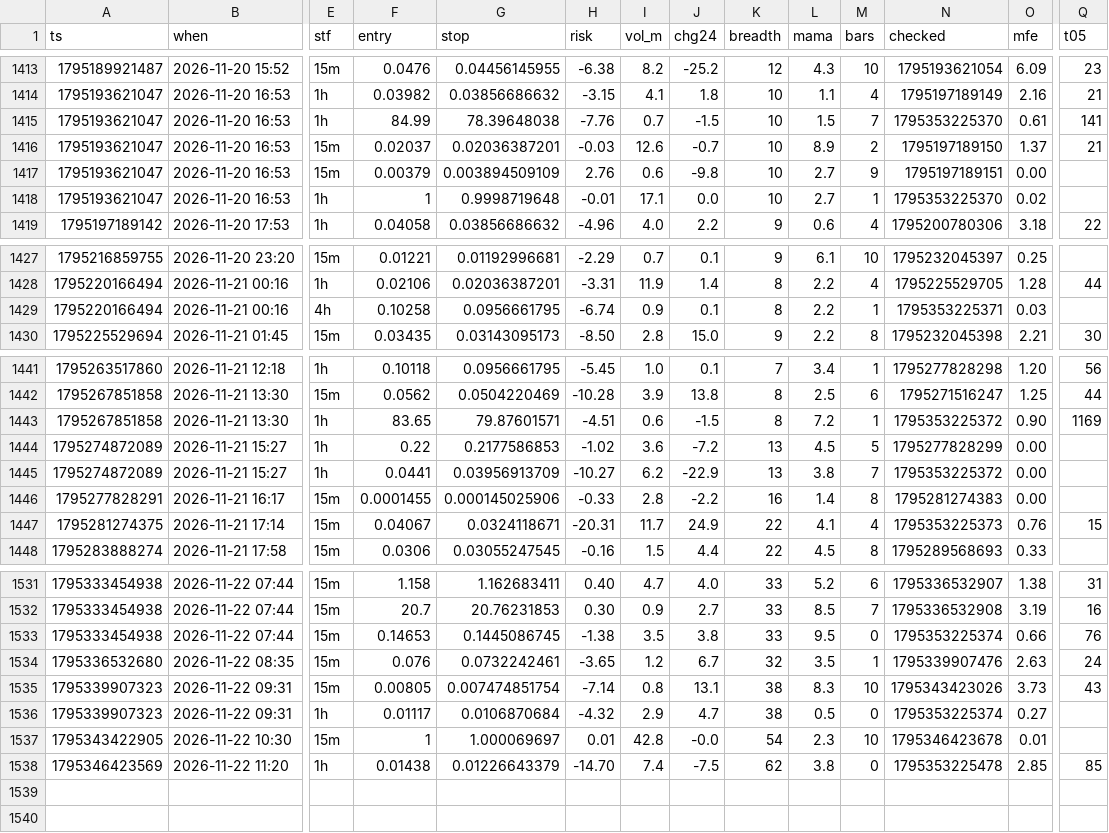
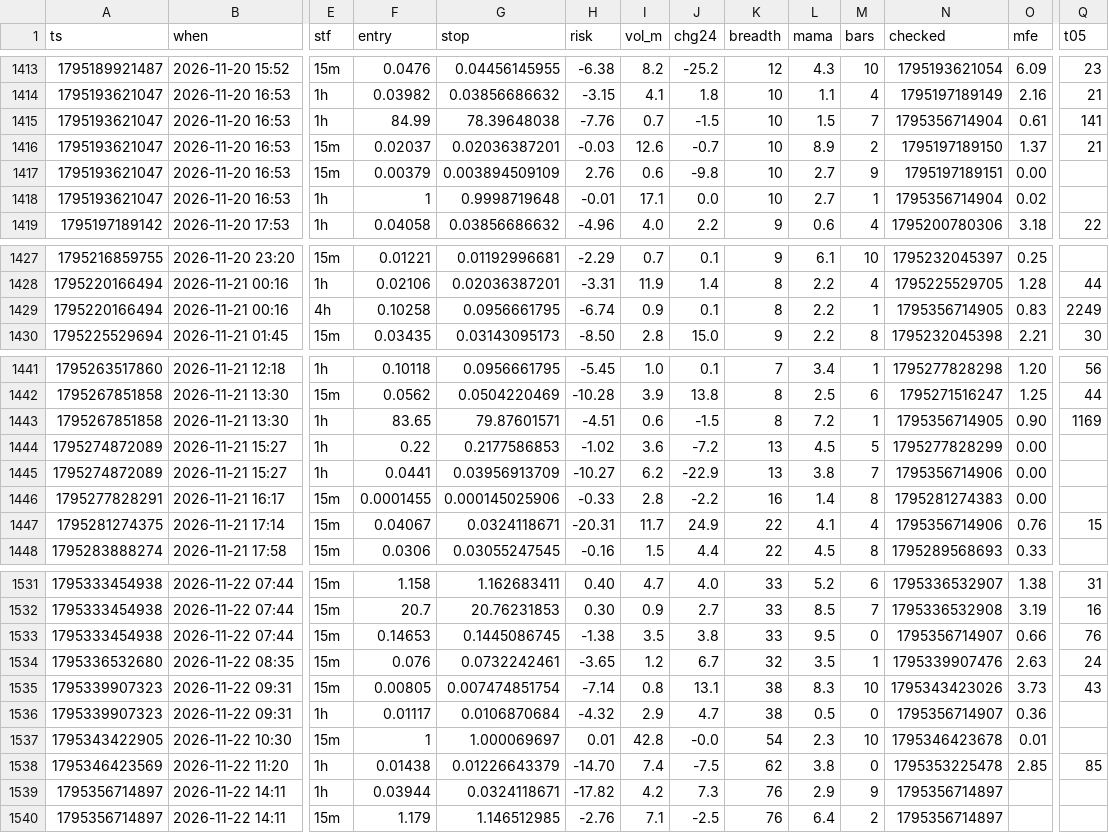
Before and after one commit to b3abderrahmane-lgtm/wissam, a CSV file: journal.csv, drawn as a sheet; only a part is shown, gaps mark what is left out; rows hold the shown columns only; the diff names each change by its address in the sheet, - before the commit and + after, or states it on an @@ line.

Commit message:
settings + journal [skip ci]

```diff
--- a/journal.csv
+++ b/journal.csv
-N1415 (checked): 1795353225370
+N1415 (checked): 1795356714904
-N1418 (checked): 1795353225370
+N1418 (checked): 1795356714904
-N1429 (checked): 1795353225371
+N1429 (checked): 1795356714905
-O1429 (mfe): 0.03
+O1429 (mfe): 0.83
-Q1429 (t05): (empty)
+Q1429 (t05): 2249
-N1443 (checked): 1795353225372
+N1443 (checked): 1795356714905
-N1445 (checked): 1795353225372
+N1445 (checked): 1795356714906
-N1447 (checked): 1795353225373
+N1447 (checked): 1795356714906
-N1533 (checked): 1795353225374
+N1533 (checked): 1795356714907
-N1536 (checked): 1795353225374
+N1536 (checked): 1795356714907
-O1536 (mfe): 0.27
+O1536 (mfe): 0.36
+row 1539: 1795356714897 | 2026-11-22 14:11 | 1h | 0.03944 | 0.0324118671 | -17.82 | 4.2 | 7.3 | 76 | 2.9 | 9 | 1795356714897
+row 1540: 1795356714897 | 2026-11-22 14:11 | 15m | 1.179 | 1.146512985 | -2.76 | 7.1 | -2.5 | 76 | 6.4 | 2 | 1795356714897
```
